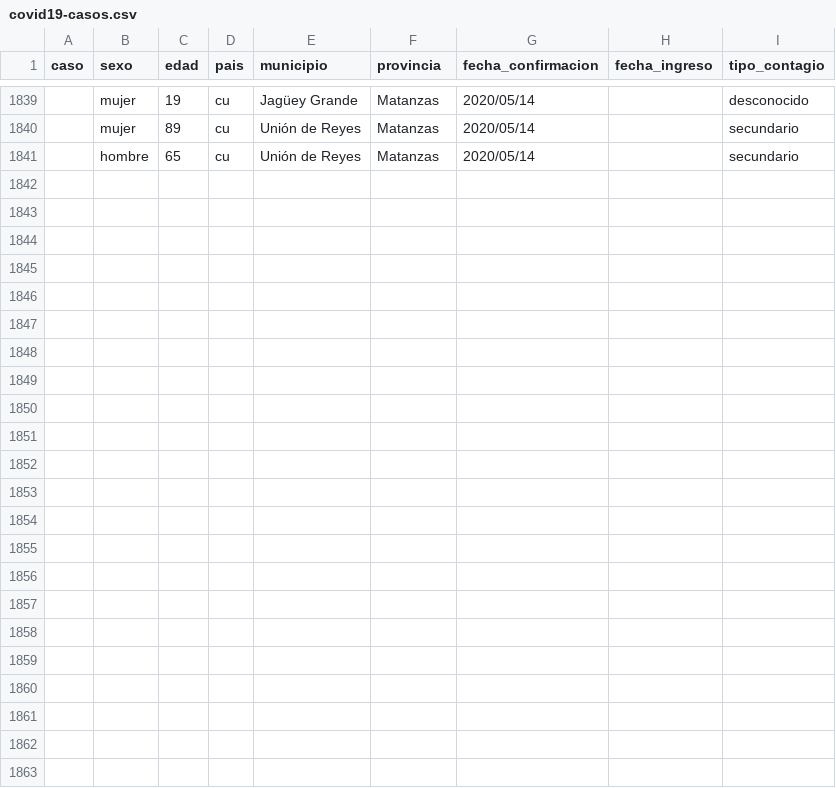
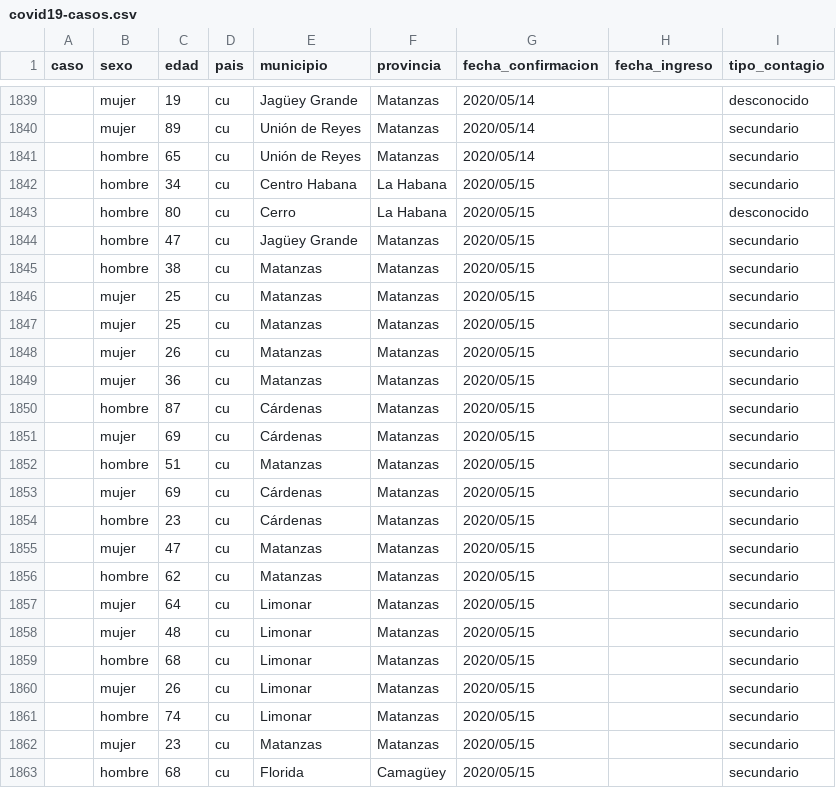
Before and after one commit to covid19cubadata/covid19cubadata.github.io, a CSV file: data/covid19-casos.csv, drawn as a sheet; only a part is shown, gaps mark what is left out.

Commit message:
Update countries data

```diff
--- a/data/covid19-casos.csv
+++ b/data/covid19-casos.csv
@@ -1841 +1841,23 @@ caso,sexo,edad,pais,municipio,provincia,fecha_confirmacion,fecha_ingreso,tipo_co
 ,hombre,65,cu,Unión de Reyes,Matanzas,2020/05/14,,secundario
+,hombre,34,cu,Centro Habana,La Habana,2020/05/15,,secundario
+,hombre,80,cu,Cerro,La Habana,2020/05/15,,desconocido
+,hombre,47,cu,Jagüey Grande,Matanzas,2020/05/15,,secundario
+,hombre,38,cu,Matanzas,Matanzas,2020/05/15,,secundario
+,mujer,25,cu,Matanzas,Matanzas,2020/05/15,,secundario
+,mujer,25,cu,Matanzas,Matanzas,2020/05/15,,secundario
+,mujer,26,cu,Matanzas,Matanzas,2020/05/15,,secundario
+,mujer,36,cu,Matanzas,Matanzas,2020/05/15,,secundario
+,hombre,87,cu,Cárdenas,Matanzas,2020/05/15,,secundario
+,mujer,69,cu,Cárdenas,Matanzas,2020/05/15,,secundario
+,hombre,51,cu,Matanzas,Matanzas,2020/05/15,,secundario
+,mujer,69,cu,Cárdenas,Matanzas,2020/05/15,,secundario
+,hombre,23,cu,Cárdenas,Matanzas,2020/05/15,,secundario
+,mujer,47,cu,Matanzas,Matanzas,2020/05/15,,secundario
+,hombre,62,cu,Matanzas,Matanzas,2020/05/15,,secundario
+,mujer,64,cu,Limonar,Matanzas,2020/05/15,,secundario
+,mujer,48,cu,Limonar,Matanzas,2020/05/15,,secundario
+,hombre,68,cu,Limonar,Matanzas,2020/05/15,,secundario
+,mujer,26,cu,Limonar,Matanzas,2020/05/15,,secundario
+,hombre,74,cu,Limonar,Matanzas,2020/05/15,,secundario
+,mujer,23,cu,Matanzas,Matanzas,2020/05/15,,secundario
+,hombre,68,cu,Florida,Camagüey,2020/05/15,,secundario
```
Also changed, not shown: 3 other files.
